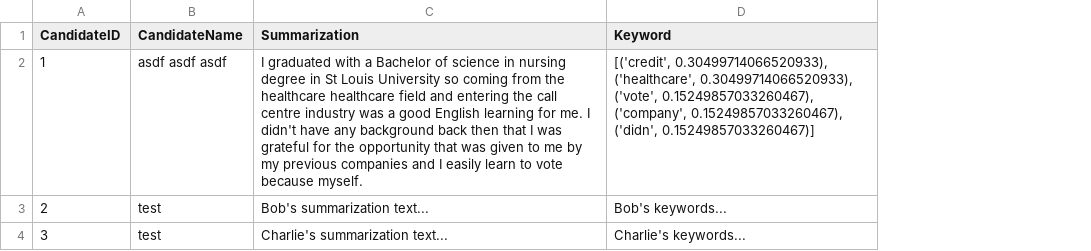
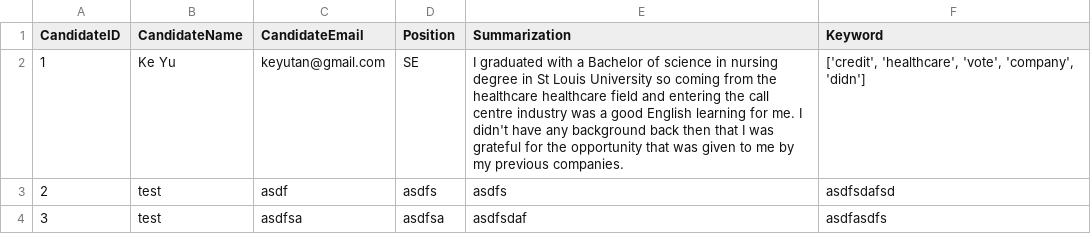
Before and after one commit to DeveloperClyde246/Google-Hackathon-AI-Interview, a CSV file: candidates_pandas.csv, drawn as a sheet; addresses are those after the commit; the diff names each change by its address in the sheet, - before the commit and + after, or states it on an @@ line.

```diff
--- a/candidates_pandas.csv
+++ b/candidates_pandas.csv
+column C (CandidateEmail), rows 2-4: keyutan@gmail.com | asdf | asdfsa
+column D (Position), rows 2-4: SE | asdfs | asdfsa
-B2 (CandidateName): asdf asdf asdf
+B2 (CandidateName): Ke Yu
-E2 (Summarization): …my previous companies and I easily learn to vote because myself.
+E2 (Summarization): …my previous companies.
-F2 (Keyword): [('credit', 0.30499714066520933), ('healthcare', 0.30499714066520933), ('vote', 0.15249857033260467), ('company', 0.15249857033260467), ('didn', 0.15249857033260467)]
+F2 (Keyword): ['credit', 'healthcare', 'vote', 'company', 'didn']
-E3 (Summarization): Bob's summarization text...
+E3 (Summarization): asdfs
-F3 (Keyword): Bob's keywords...
+F3 (Keyword): asdfsdafsd
-E4 (Summarization): Charlie's summarization text...
+E4 (Summarization): asdfsdaf
-F4 (Keyword): Charlie's keywords...
+F4 (Keyword): asdfasdfs
```
Also changed, not shown: 1 other file.
